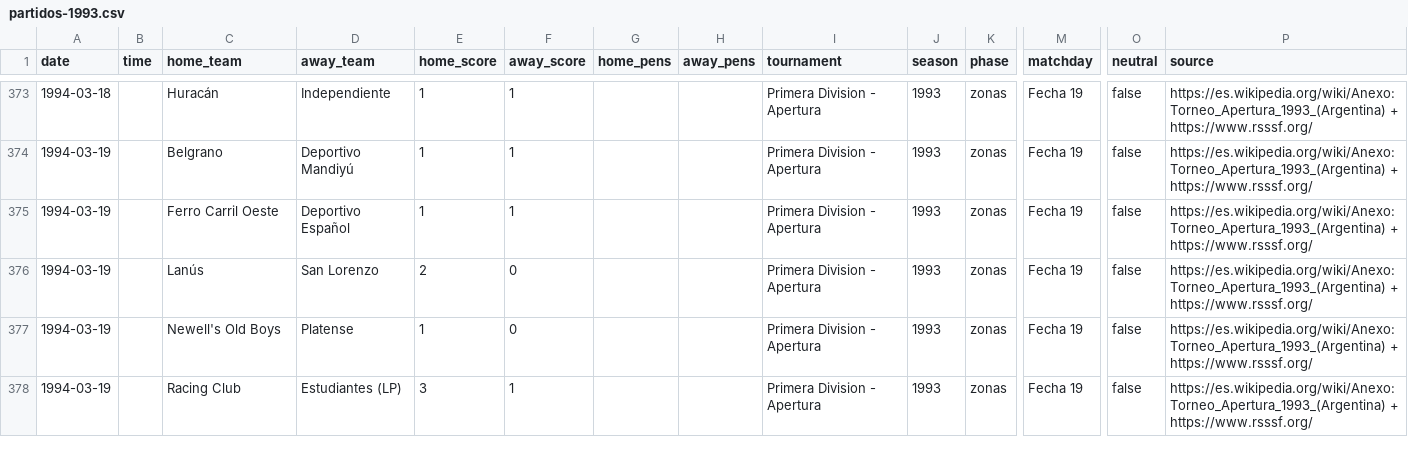
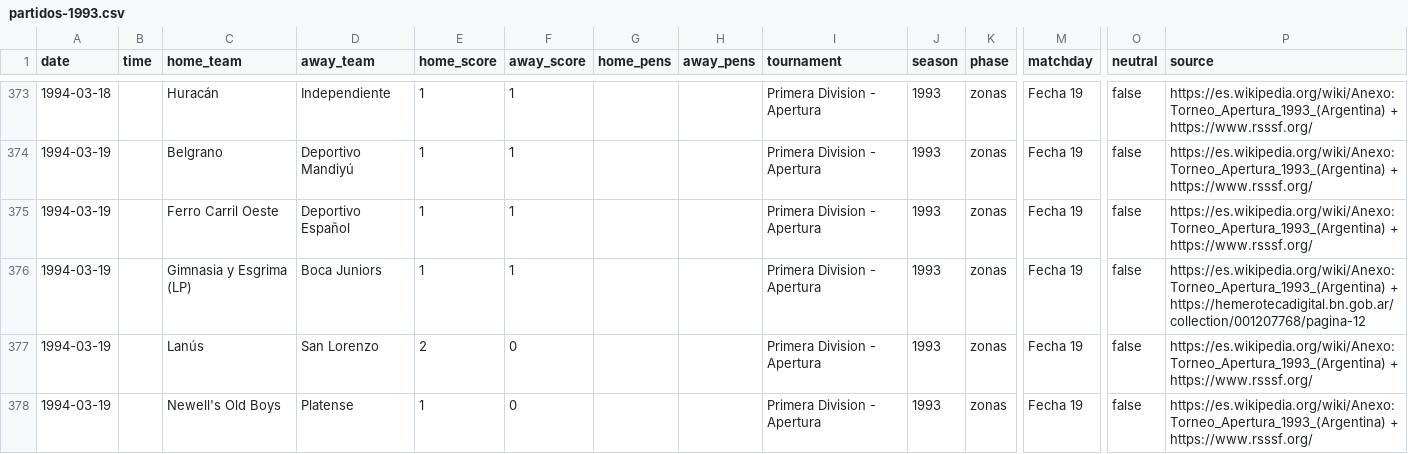
Before and after one commit to rhinoah/futbol-argentino-data, a CSV file: data/partidos-1993.csv, drawn as a sheet; only a part is shown, gaps mark what is left out; the shorter side is filled out with more unchanged rows; rows hold the shown columns only; the diff names each change by its address in the sheet, - before the commit and + after, or states it on an @@ line.

```diff
--- a/data/partidos-1993.csv
+++ b/data/partidos-1993.csv
+row 376: 1994-03-19 |  | Gimnasia y Esgrima (LP) | Boca Juniors | 1 | 1 |  |  | Primera Division - Apertura | 1993 | zonas | Fecha 19 | false | https://es.wikipedia.org/wiki/Anexo:Torneo_Apertura_1993_(Argentina) + https://hemerotecadigital.bn.gob.ar/collection/001207768/pagina-12
```
Also changed, not shown: 6 other files.
